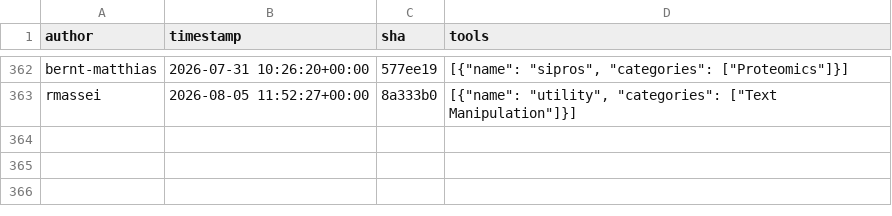
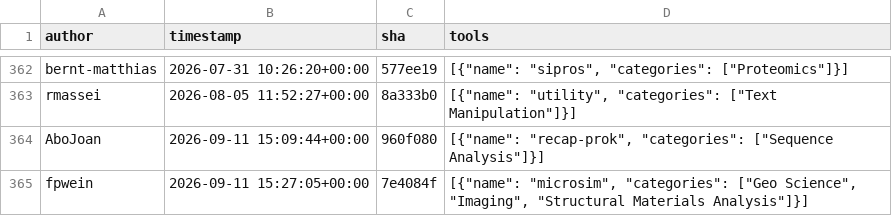
Before and after one commit to kostrykin/galaxy-community-activities, a CSV file: cache/repositories/Helmholtz-UFZ/galaxy-tools.csv, drawn as a sheet; only a part is shown, gaps mark what is left out.

```diff
--- a/cache/repositories/Helmholtz-UFZ/galaxy-tools.csv
+++ b/cache/repositories/Helmholtz-UFZ/galaxy-tools.csv
@@ -363 +363,3 @@
 "rmassei","2026-08-05 11:52:27+00:00","8a333b0","[{""name"": ""utility"", ""categories"": [""Text Manipulation""]}]"
+"AboJoan","2026-09-11 15:09:44+00:00","960f080","[{""name"": ""recap-prok"", ""categories"": [""Sequence Analysis""]}]"
+"fpwein","2026-09-11 15:27:05+00:00","7e4084f","[{""name"": ""microsim"", ""categories"": [""Geo Science"", ""Imaging"", ""Structural Materials Analysis""]}]"
```
Also changed, not shown: cache/repositories/BMCV/galaxy-image-analysis.csv, cache/repositories/earth-data-community/galaxy-tools.csv, 10 other files.
